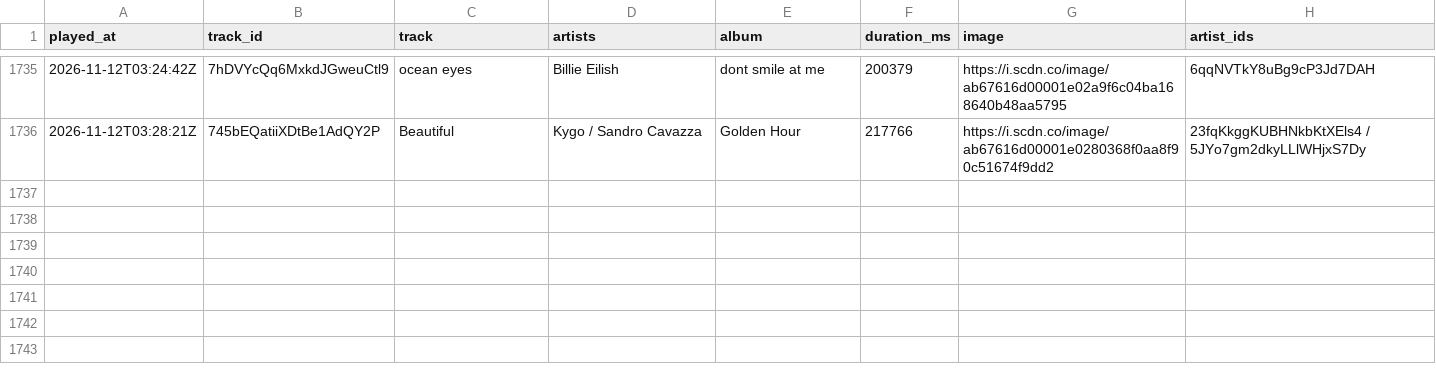
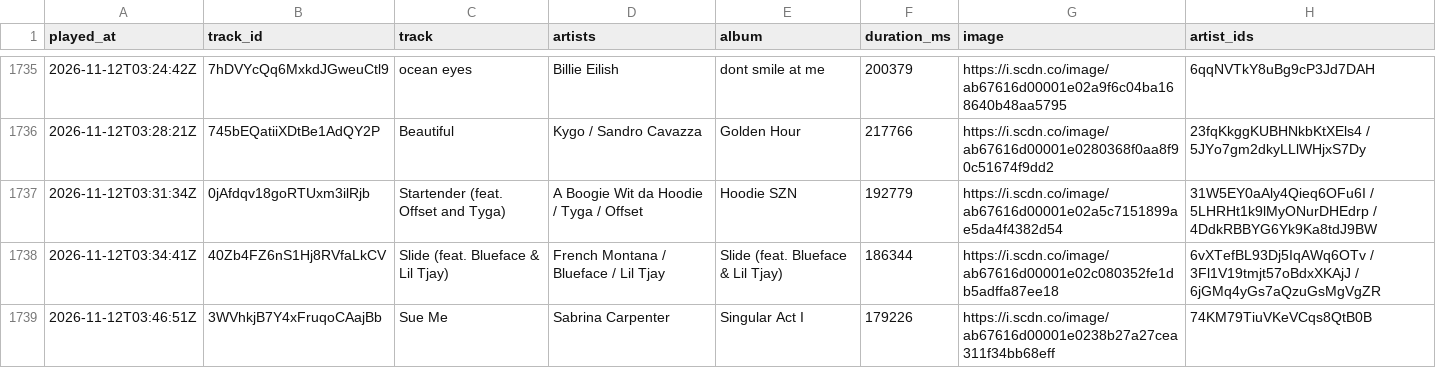
Before and after one commit to arashi-oym/spotify-log, a CSV file: data/plays-2026.csv, drawn as a sheet; only a part is shown, gaps mark what is left out; the diff names each change by its address in the sheet, - before the commit and + after, or states it on an @@ line.

```diff
--- a/data/plays-2026.csv
+++ b/data/plays-2026.csv
+row 1737: 2026-11-12T03:31:34Z | 0jAfdqv18goRTUxm3ilRjb | Startender (feat. Offset and Tyga) | A Boogie Wit da Hoodie / Tyga / Offset | Hoodie SZN | 192779 | https://i.scdn.co/image/ab67616d00001e02a5c7151899ae5da4f4382d54 | 31W5EY0aAly4Qieq6OFu6I / 5LHRHt1k9lMyONurDHEdrp / 4DdkRBBYG6Yk9Ka8tdJ9BW
+row 1738: 2026-11-12T03:34:41Z | 40Zb4FZ6nS1Hj8RVfaLkCV | Slide (feat. Blueface & Lil Tjay) | French Montana / Blueface / Lil Tjay | Slide (feat. Blueface & Lil Tjay) | 186344 | https://i.scdn.co/image/ab67616d00001e02c080352fe1db5adffa87ee18 | 6vXTefBL93Dj5IqAWq6OTv / 3Fl1V19tmjt57oBdxXKAjJ / 6jGMq4yGs7aQzuGsMgVgZR
+row 1739: 2026-11-12T03:46:51Z | 3WVhkjB7Y4xFruqoCAajBb | Sue Me | Sabrina Carpenter | Singular Act I | 179226 | https://i.scdn.co/image/ab67616d00001e0238b27a27cea311f34bb68eff | 74KM79TiuVKeVCqs8QtB0B
```
Also changed, not shown: 2 other files.
